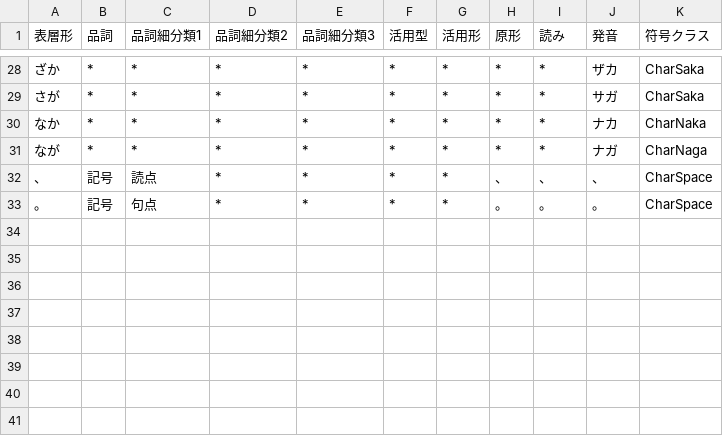
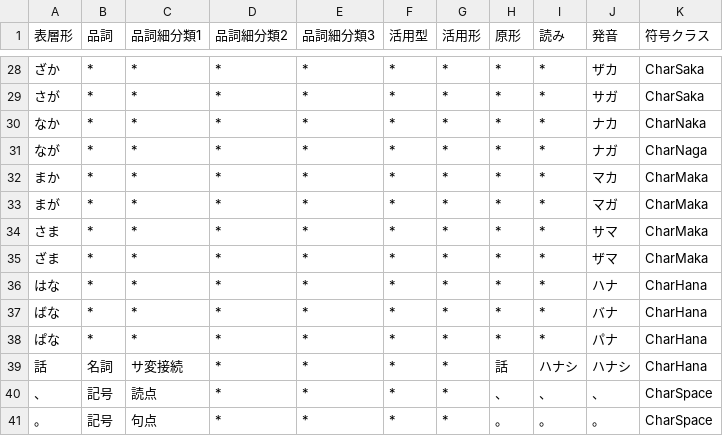
Before and after one commit to Wyess/text2shorthand, a CSV file: text2shorthand/shorthand/shugiin/dictionary.csv, drawn as a sheet; only a part is shown, gaps mark what is left out.

Commit message:
Added CharHana

```diff
--- a/text2shorthand/shorthand/shugiin/dictionary.csv
+++ b/text2shorthand/shorthand/shugiin/dictionary.csv
@@ -31,2 +31,10 @@
 なが,*,*,*,*,*,*,*,*,ナガ,CharNaga
+まか,*,*,*,*,*,*,*,*,マカ,CharMaka
+まが,*,*,*,*,*,*,*,*,マガ,CharMaka
+さま,*,*,*,*,*,*,*,*,サマ,CharMaka
+ざま,*,*,*,*,*,*,*,*,ザマ,CharMaka
+はな,*,*,*,*,*,*,*,*,ハナ,CharHana
+ばな,*,*,*,*,*,*,*,*,バナ,CharHana
+ぱな,*,*,*,*,*,*,*,*,パナ,CharHana
+話,名詞,サ変接続,*,*,*,*,話,ハナシ,ハナシ,CharHana
 、,記号,読点,*,*,*,*,、,、,、,CharSpace
```
Also changed, not shown: 2 other files.
